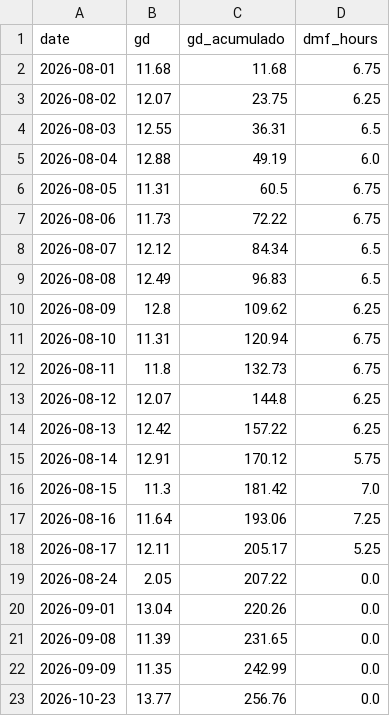
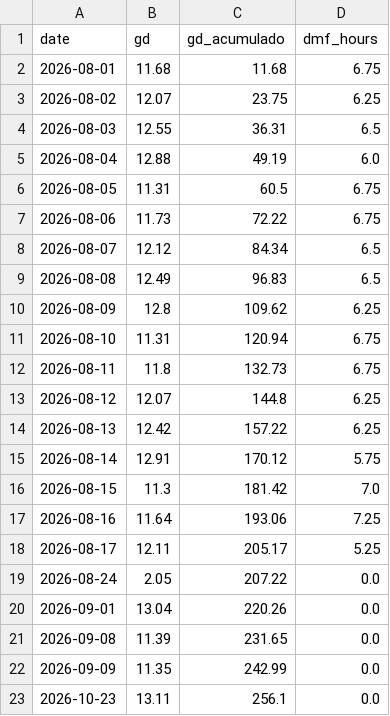
Before and after one commit to Gabriel-Domingueti/weather-station-dashboard, a CSV file: data/aggregated/agrometeorological_indices.csv, drawn as a sheet.

```diff
--- a/data/aggregated/agrometeorological_indices.csv
+++ b/data/aggregated/agrometeorological_indices.csv
@@ -22,2 +22,2 @@ date,gd,gd_acumulado,dmf_hours
 2026-09-09,11.35,242.99,0.0
-2026-10-23,13.77,256.76,0.0
+2026-10-23,13.11,256.1,0.0
```
Also changed, not shown: data/aggregated/daily_summary.csv, data/raw/2026-10.csv.
